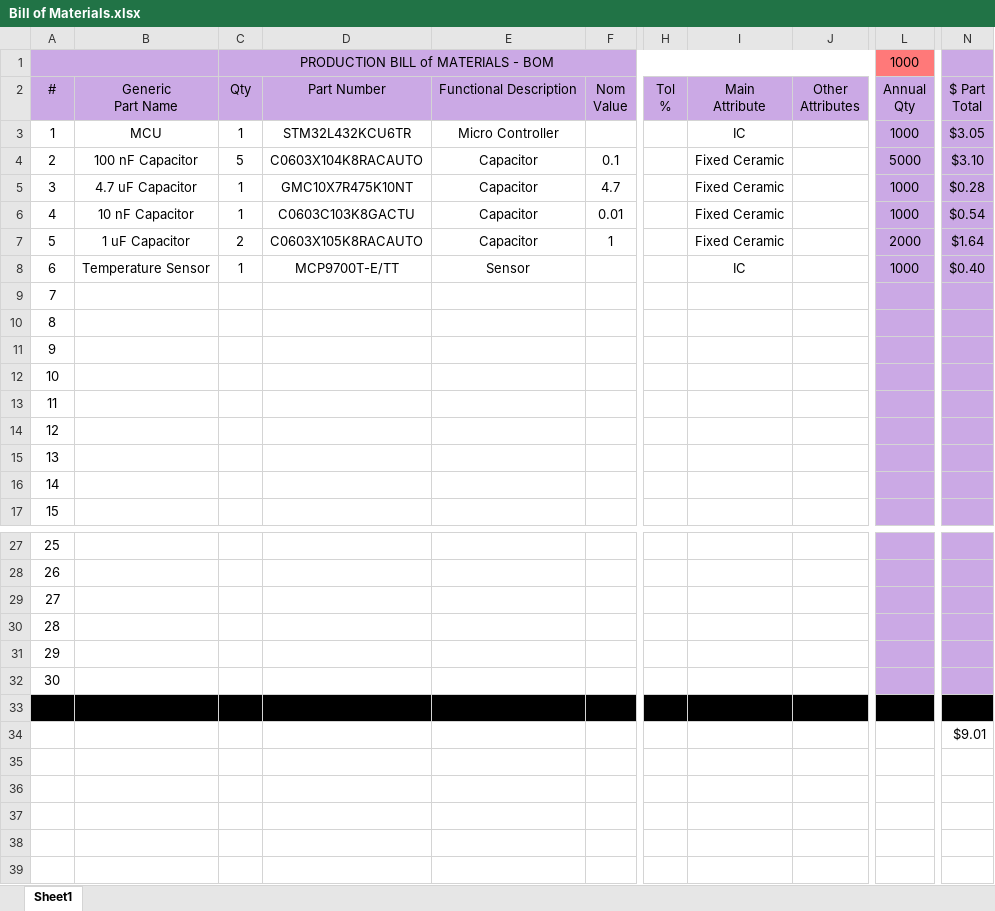
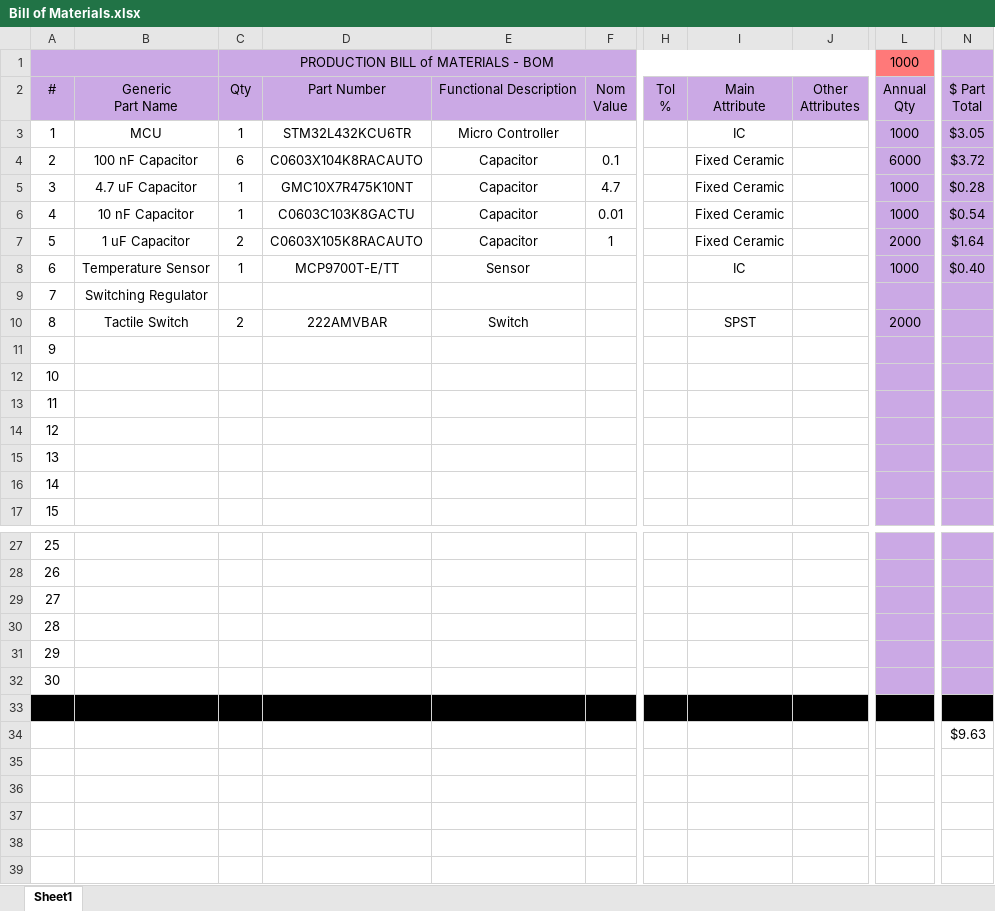
Before and after one commit to Swenson-EE/Embedded-Sensor-Interface-with-FreeRTOS, an Excel workbook: Bill of Materials.xlsx, sheet Sheet1, drawn as a sheet; only a part is shown, gaps mark what is left out; values as stored, in another font and other column widths than the file's, no borders; table styles not drawn; the diff names each change by its address in the sheet, - before the commit and + after, or states it on an @@ line.

Commit message:
Added pushbutton for mcu reset

```diff
--- a/Bill of Materials.xlsx (sheet Sheet1)
+++ b/Bill of Materials.xlsx (sheet Sheet1)
-C4: 5
+C4: 6
-L4: 5000
+L4: 6000
-N4: $3.10
+N4: $3.72
-B9: (empty)
+B9: Switching Regulator
-B10: (empty)
+B10: Tactile Switch
-C10: (empty)
+C10: 2
-D10: (empty)
+D10: 222AMVBAR
-E10: (empty)
+E10: Switch
-I10: (empty)
+I10: SPST
-L10: (empty)
+L10: 2000
-N34: $9.01
+N34: $9.63
```
